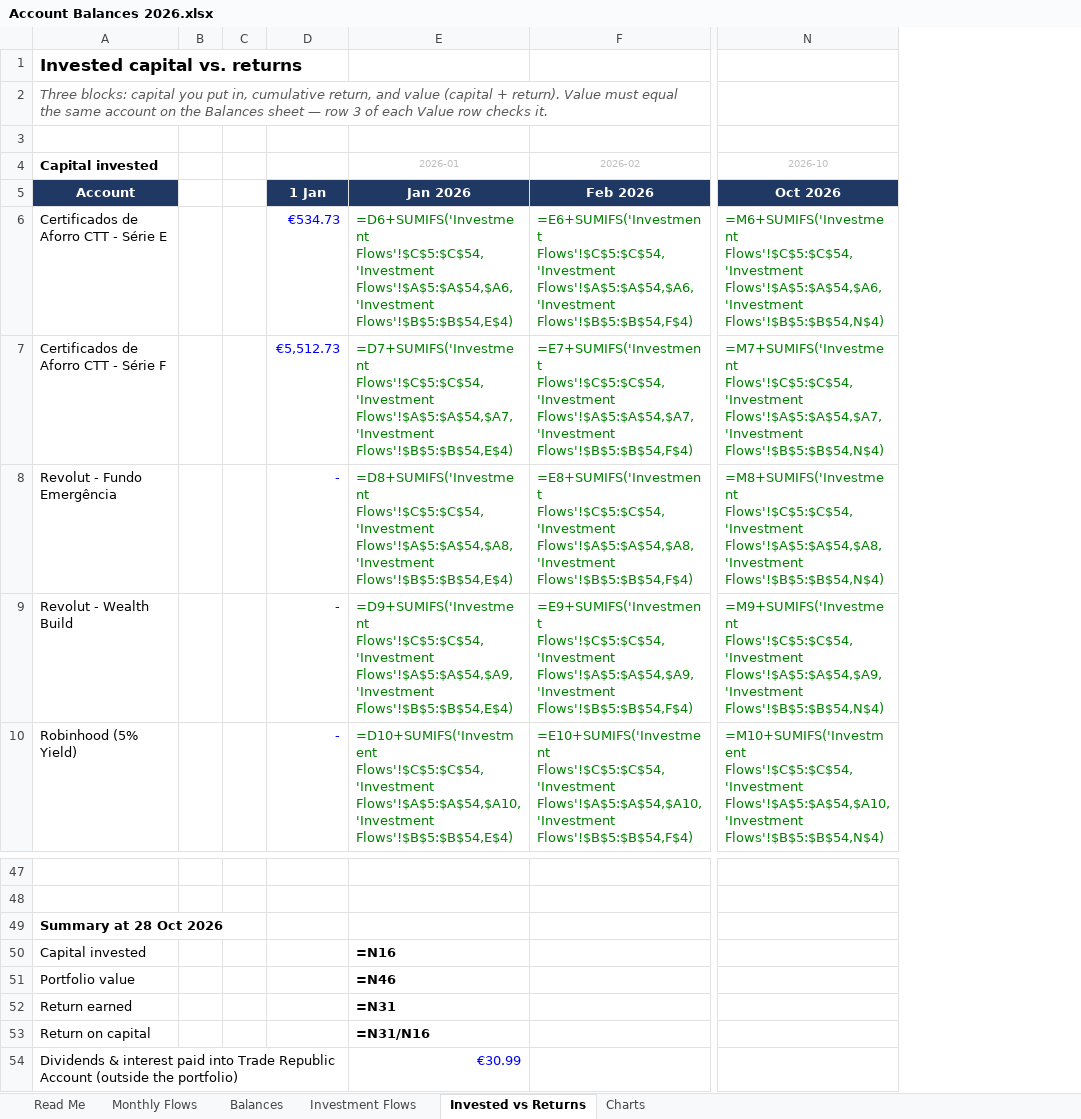
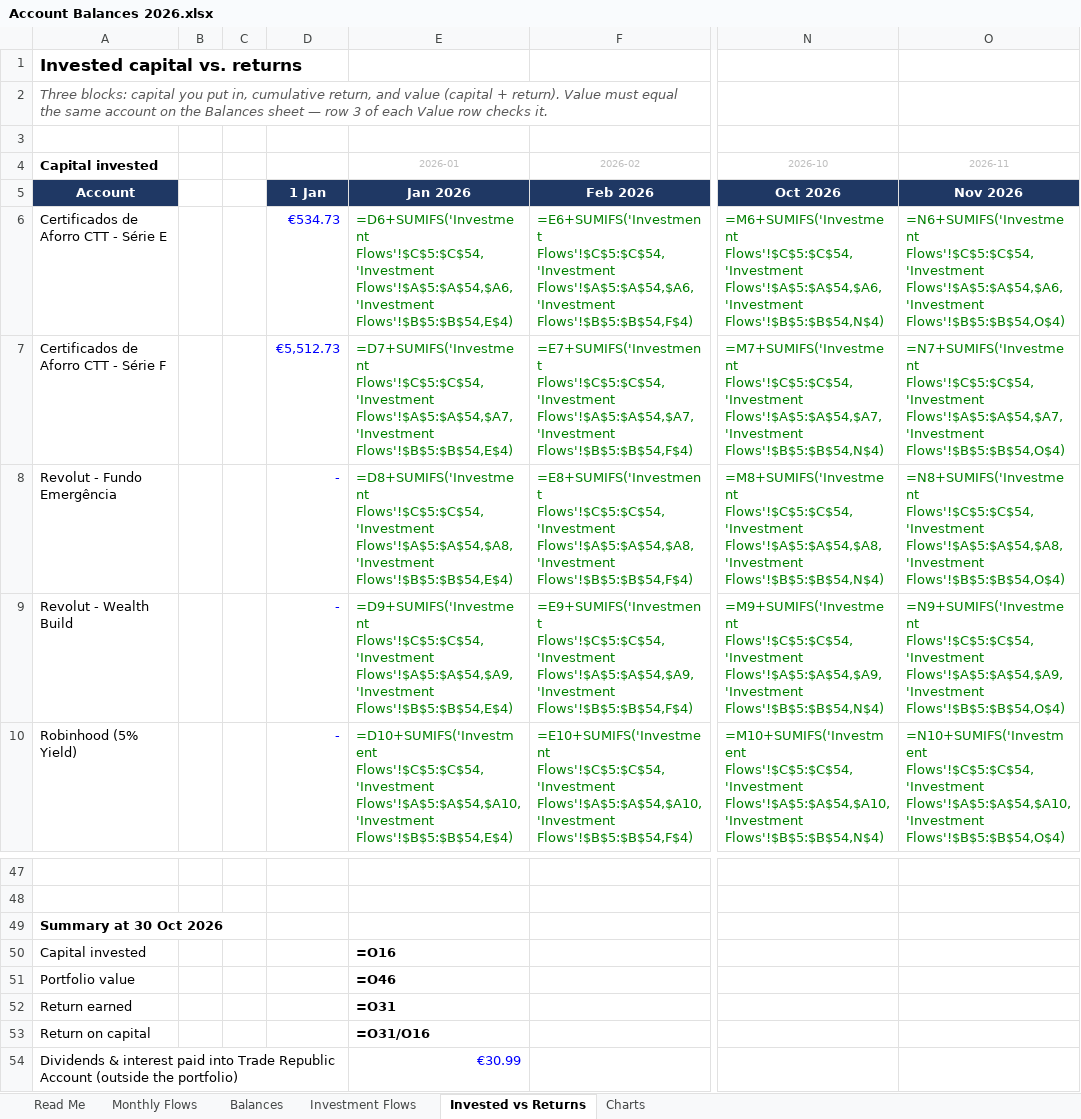
Before and after one commit to luishenriquerochadesousa-del/claude-repository, an Excel workbook: finances/835fda132acd9920/Account Balances 2026.xlsx, sheet Invested vs Returns, drawn as a sheet; only a part is shown, gaps mark what is left out; values as stored, in another font and other column widths than the file's, no borders; formulas without a stored value are shown as written; the diff names each change by its address in the sheet, - before the commit and + after, or states it on an @@ line.

```diff
--- a/finances/835fda132acd9920/Account Balances 2026.xlsx (sheet Invested vs Returns)
+++ b/finances/835fda132acd9920/Account Balances 2026.xlsx (sheet Invested vs Returns)
+column O, rows 4-10: 2026-11 | Nov 2026 | =N6+SUMIFS('Investment Flows'!$C$5:$C$54,'Investment Flows'!$A$5:$A$54,$A6,'Investment Flows'!$B$5:$B$54,O$4) | =N7+SUMIFS('Investment Flows'!$C$5:$C$54,'Investment Flows'!$A$5:$A$54,$A7,'Investment Flows'!$B$5:$B$54,O$4) | =N8+SUMIFS('Investment Flows'!$C$5:$C$54,'Investment Flows'!$A$5:$A$54,$A8,'Investment Flows'!$B$5:$B$54,O$4) | =N9+SUMIFS('Investment Flows'!$C$5:$C$54,'Investment Flows'!$A$5:$A$54,$A9,'Investment Flows'!$B$5:$B$54,O$4) | =N10+SUMIFS('Investment Flows'!$C$5:$C$54,'Investment Flows'!$A$5:$A$54,$A10,'Investment Flows'!$B$5:$B$54,O$4)
-A49: Summary at 28 Oct 2026
+A49: Summary at 30 Oct 2026
-E50: =N16
+E50: =O16
-E51: =N46
+E51: =O46
-E52: =N31
+E52: =O31
-E53: =N31/N16
+E53: =O31/O16
```
Also changed, not shown: sheet Balances, sheet Monthly Flows, sheet Read Me, charts or pictures, 8 other files.
